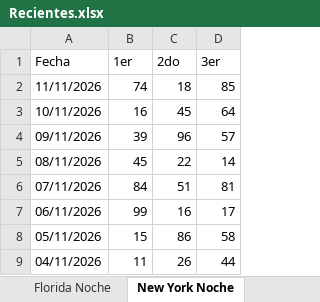
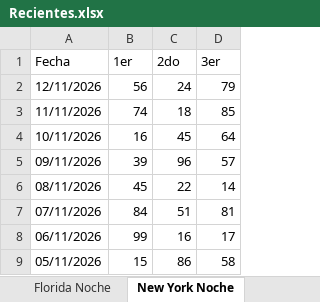
Before and after one commit to 327777/lotopro-rd, an Excel workbook: Loteria ag/Recientes.xlsx, sheet New York Noche, drawn as a sheet; only a part is shown; the shorter side is filled out with more unchanged rows; values as stored, in another font and other column widths than the file's, no borders; the diff names each change by its address in the sheet, - before the commit and + after, or states it on an @@ line.

```diff
--- a/Loteria ag/Recientes.xlsx (sheet New York Noche)
+++ b/Loteria ag/Recientes.xlsx (sheet New York Noche)
+row 2: 12/11/2026 | 56 | 24 | 79
```
Also changed, not shown: 4 other files.
